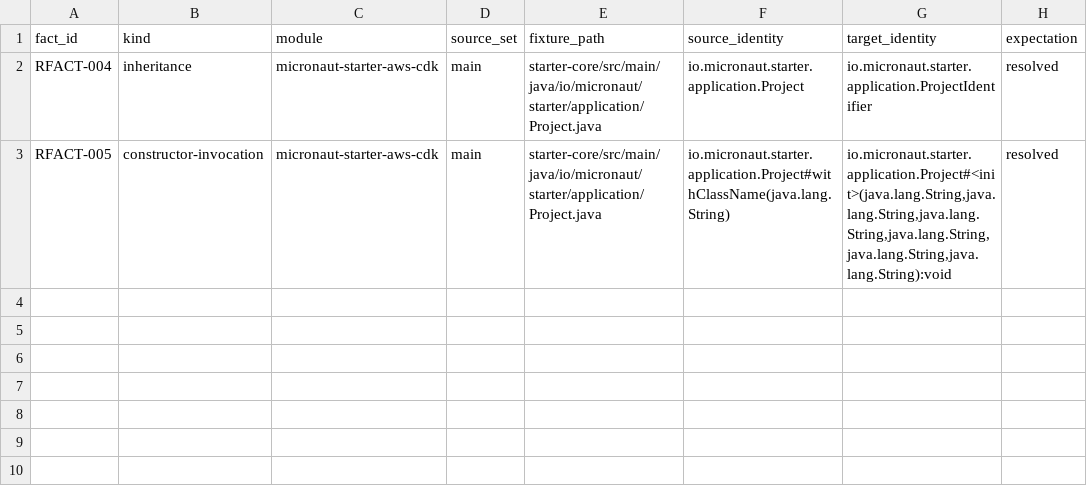
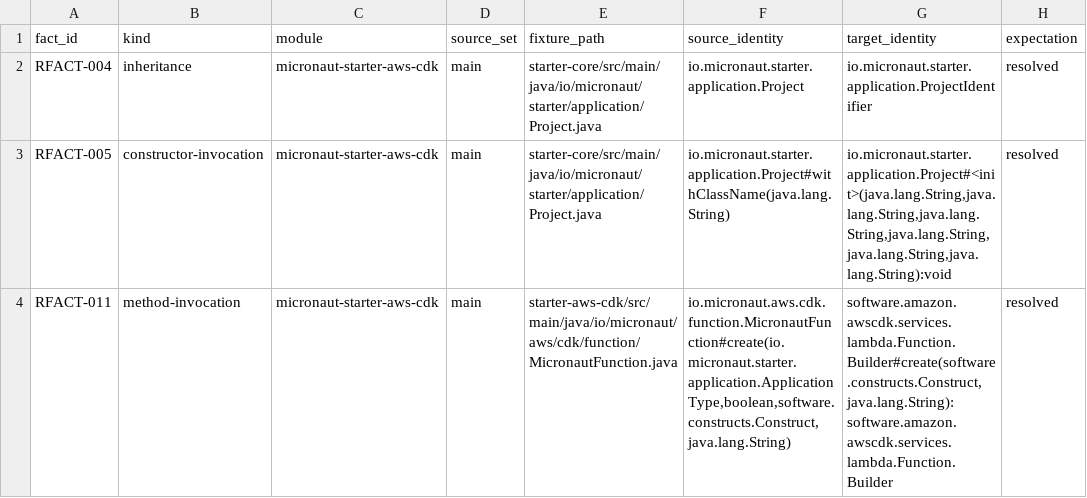
Before and after one commit to bestacio89/Aegis, a TSV file: tools/java-semantic-spike/representative-semantic-facts/micronaut-starter-aws-cdk.tsv, drawn as a sheet; the diff names each change by its address in the sheet, - before the commit and + after, or states it on an @@ line.

```diff
--- a/tools/java-semantic-spike/representative-semantic-facts/micronaut-starter-aws-cdk.tsv
+++ b/tools/java-semantic-spike/representative-semantic-facts/micronaut-starter-aws-cdk.tsv
+row 4: RFACT-011 | method-invocation | micronaut-starter-aws-cdk | main | starter-aws-cdk/src/main/java/io/micronaut/aws/cdk/function/MicronautFunction.java | io.micronaut.aws.cdk.function.MicronautFunction#create(io.micronaut.starter.application.ApplicationType,boolean,software.constructs.Construct,java.lang.String) | software.amazon.awscdk.services.lambda.Function.Builder#create(software.constructs.Construct,java.lang.String):software.amazon.awscdk.services.lambda.Function.Builder | resolved
```
Also changed, not shown: tools/java-semantic-spike/representative-semantic-facts/quarkus-getting-started.tsv, tools/java-semantic-spike/representative-semantic-facts/spring-petclinic.tsv, 7 other files.
